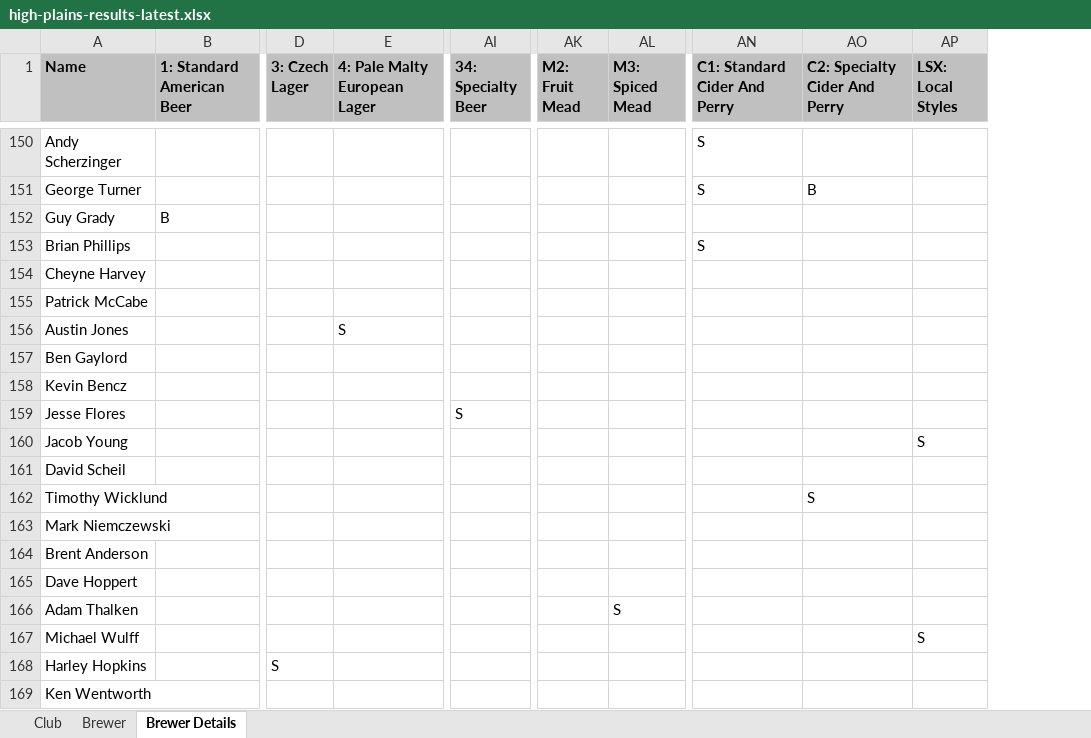
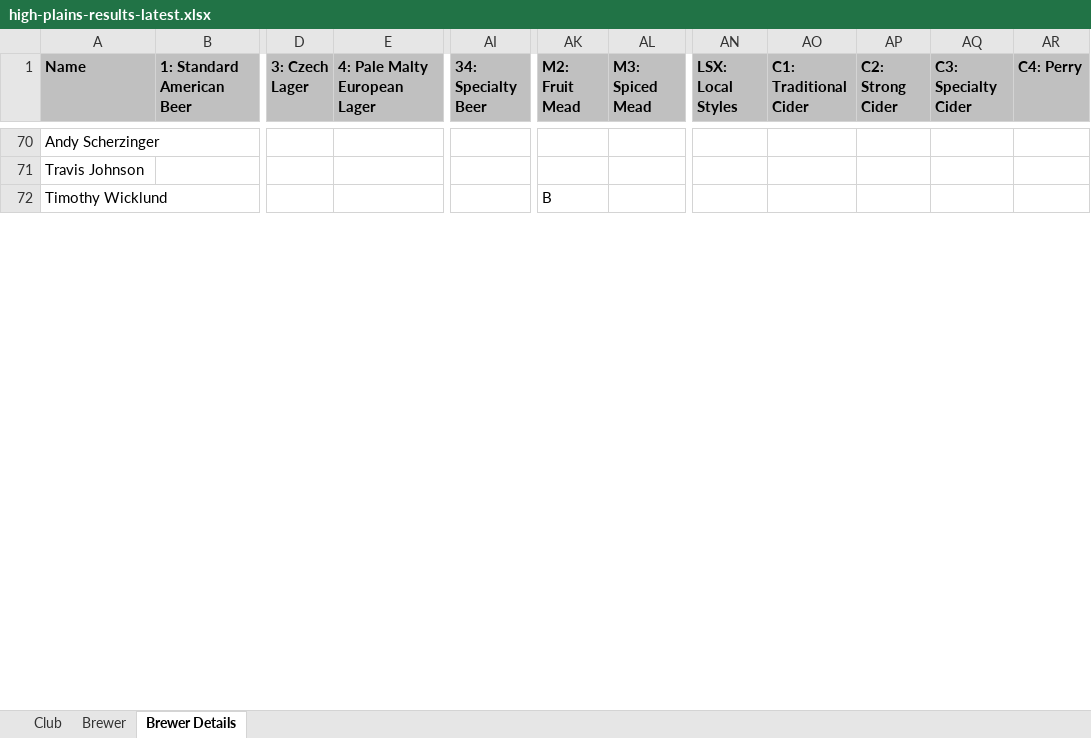
Before and after one commit to eric-martin/kcbm-high-plains, an Excel workbook: high-plains-results-latest.xlsx, sheet Brewer Details, drawn as a sheet; only a part is shown, gaps mark what is left out; values as stored, in another font and other column widths than the file's, no borders; removed rows and columns are numbered as before the commit, all else as after; rows hold the shown columns only; the diff covers the shown part only; the diff names each change by its address in the sheet, - before the commit and + after, or states it on an @@ line.

```diff
--- a/high-plains-results-latest.xlsx (sheet Brewer Details)
+++ b/high-plains-results-latest.xlsx (sheet Brewer Details)
-column AN (C1: Standard Cider And Perry), row 150: S
-column AO (C2: Specialty Cider And Perry), row 162: S
+column AO (C1: Traditional Cider), empty
+column AP (C2: Strong Cider), empty
+column AQ (C3: Specialty Cider), empty
+column AR (C4: Perry), empty
-row 151: George Turner |  |  |  |  |  |  | S | B
-row 152: Guy Grady | B
-row 153: Brian Phillips |  |  |  |  |  |  | S
-row 154: Cheyne Harvey
-row 155: Patrick McCabe
-row 156: Austin Jones |  |  | S
-row 157: Ben Gaylord
-row 158: Kevin Bencz
-row 159: Jesse Flores |  |  |  | S
-row 160: Jacob Young |  |  |  |  |  |  |  |  | S
-row 161: David Scheil
+row 71: Travis Johnson
-AK72 (M2: Fruit Mead): (empty)
+AK72 (M2: Fruit Mead): B
-row 163: Mark Niemczewski
@@ row 164 moved to row 53: Brent Anderson @@
-row 165: Dave Hoppert
-row 166: Adam Thalken |  |  |  |  |  | S
-row 167: Michael Wulff |  |  |  |  |  |  |  |  | S
-row 168: Harley Hopkins |  | S
-row 169: Ken Wentworth
```
Also changed, not shown: other rows of this sheet, sheet Brewer, sheet Club, 4 other files.
